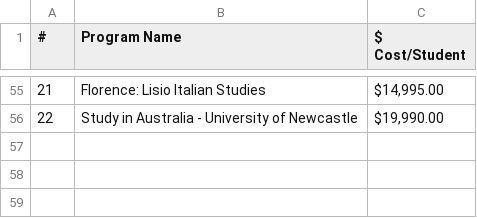
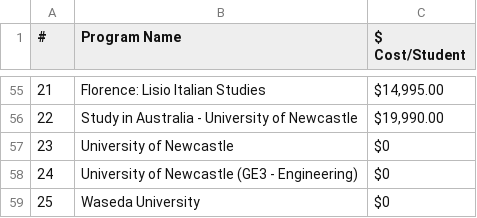
Before and after one commit to shanalishah/study-abroad-budget-dashboard, a CSV file: ProgramCost.csv, drawn as a sheet; only a part is shown, gaps mark what is left out; the diff names each change by its address in the sheet, - before the commit and + after, or states it on an @@ line.

Commit message:
Update ProgramCost.csv

```diff
--- a/ProgramCost.csv
+++ b/ProgramCost.csv
+row 57: 23 | University of Newcastle | $0
+row 58: 24 | University of Newcastle (GE3 - Engineering) | $0
+row 59: 25 | Waseda University | $0
```
